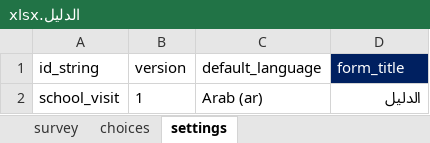
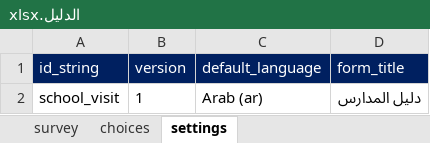
Before and after one commit to mohammedalemara/Statistical-notebook, an Excel workbook: excel/الدليل.xlsx, sheet settings, drawn as a sheet; values as stored, in another font and other column widths than the file's, no borders; the diff names each change by its address in the sheet, - before the commit and + after, or states it on an @@ line.

```diff
--- a/excel/الدليل.xlsx (sheet settings)
+++ b/excel/الدليل.xlsx (sheet settings)
@@ A1:C1 fill: none → #002060, text colour: black → #FFFFFF @@
-D2 (form_title): الدليل
+D2 (form_title): دليل المدارس
```
Also changed, not shown: sheet choices, sheet survey, hidden cells, excel/S1/S1.xlsx.
